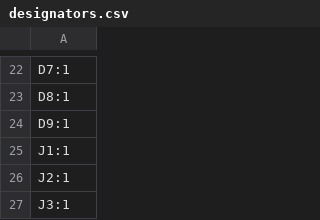
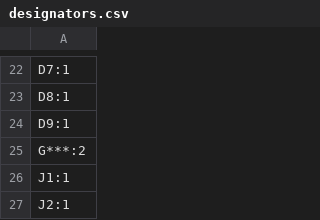
Before and after one commit to DevX-Dragon/Next-Gen-MacroPad, a CSV file: production/designators.csv, drawn as a sheet; only a part is shown, gaps mark what is left out; the shorter side is filled out with more unchanged rows; the diff names each change by its address in the sheet, - before the commit and + after, or states it on an @@ line.

```diff
--- a/production/designators.csv
+++ b/production/designators.csv
+row 25: G***:2
```
Also changed, not shown: production/bom.csv, production/positions.csv, 11 other files.
